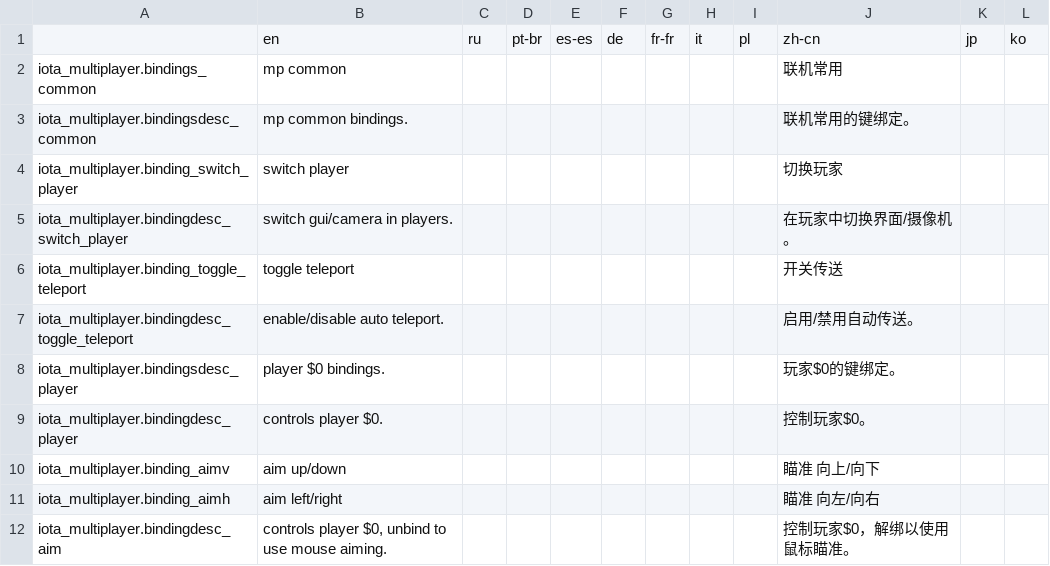
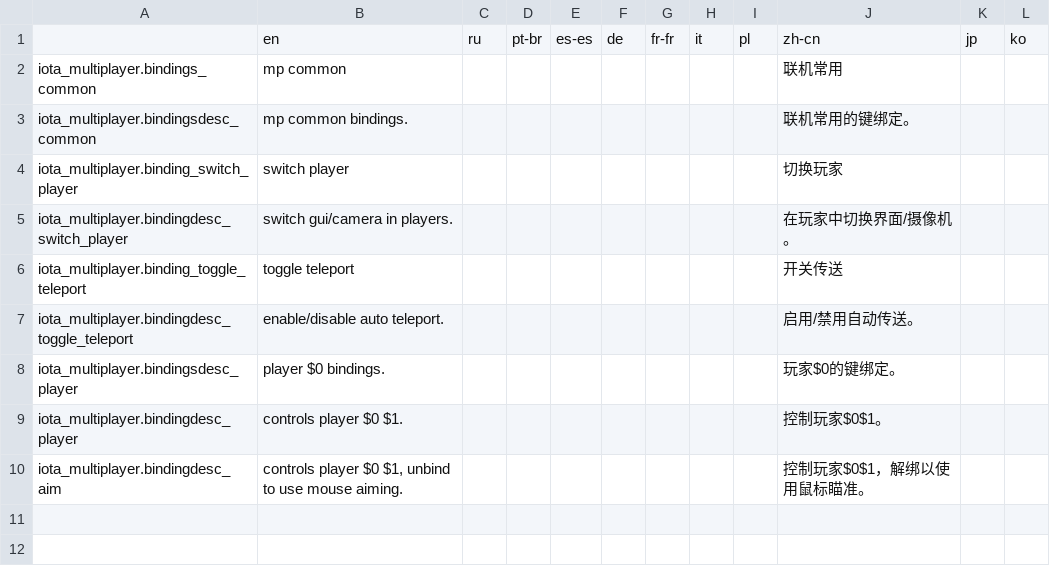
Before and after one commit to XM666-Dev/IotaMultiplayer, a CSV file: translations.csv, drawn as a sheet.

```diff
--- a/translations.csv
+++ b/translations.csv
@@ -8,5 +8,3 @@ iota_multiplayer.bindingdesc_toggle_teleport,enable/disable auto teleport.,,,,,,
 iota_multiplayer.bindingsdesc_player,player $0 bindings.,,,,,,,,玩家$0的键绑定。,,,
-iota_multiplayer.bindingdesc_player,controls player $0.,,,,,,,,控制玩家$0。,,,
-iota_multiplayer.binding_aimv,aim up/down,,,,,,,,瞄准 向上/向下,,,
-iota_multiplayer.binding_aimh,aim left/right,,,,,,,,瞄准 向左/向右,,,
-iota_multiplayer.bindingdesc_aim,"controls player $0, unbind to use mouse aiming.",,,,,,,,控制玩家$0，解绑以使用鼠标瞄准。,,,
+iota_multiplayer.bindingdesc_player,controls player $0 $1.,,,,,,,,控制玩家$0$1。,,,
+iota_multiplayer.bindingdesc_aim,"controls player $0 $1, unbind to use mouse aiming.",,,,,,,,控制玩家$0$1，解绑以使用鼠标瞄准。,,,
```
Also changed, not shown: 6 other files.
